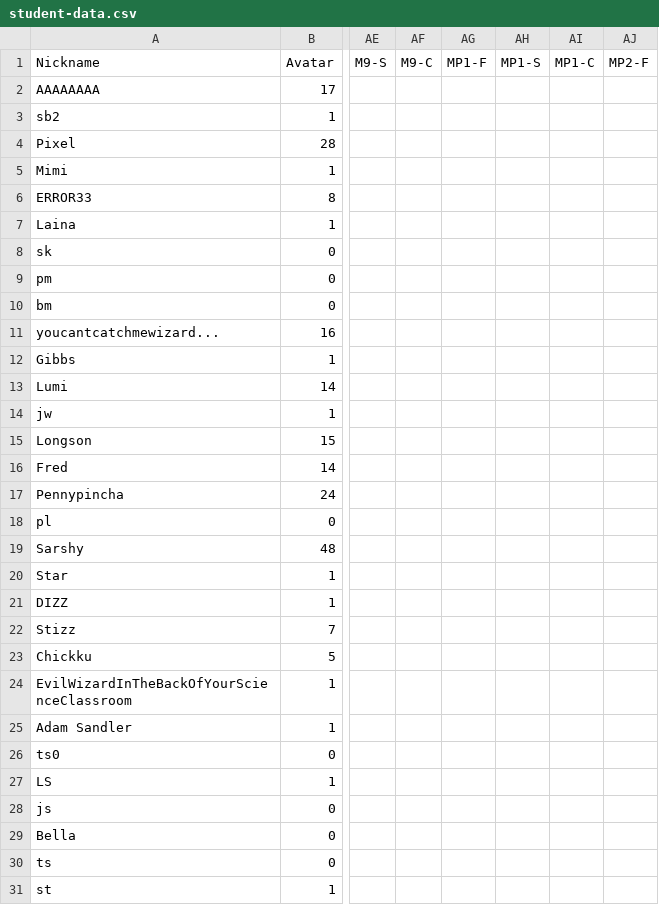
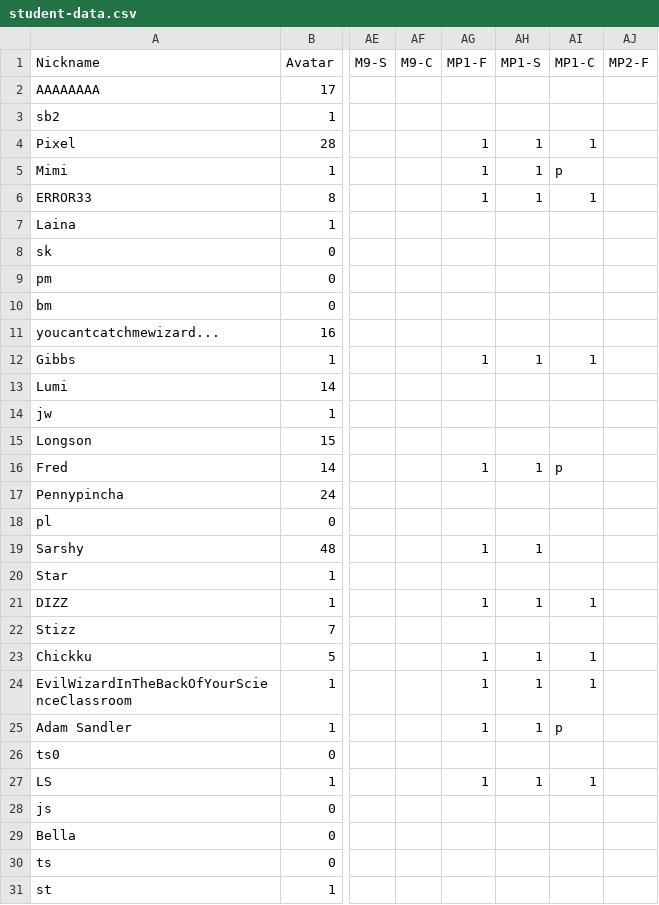
Before and after one commit to multixrulz/mr, a CSV file: 910b-sci/materials/status/student-data.csv, drawn as a sheet; only a part is shown, gaps mark what is left out; the diff covers the shown part only; the diff names each change by its address in the sheet, - before the commit and + after, or states it on an @@ line.

```diff
--- a/910b-sci/materials/status/student-data.csv
+++ b/910b-sci/materials/status/student-data.csv
-AG4:AG6 (MP1-F): (empty)
+AG4:AG6 (MP1-F): 1
-AH4:AH6 (MP1-S): (empty)
+AH4:AH6 (MP1-S): 1
-AI4 (MP1-C): (empty)
+AI4 (MP1-C): 1
-AI5 (MP1-C): (empty)
+AI5 (MP1-C): p
-AI6 (MP1-C): (empty)
+AI6 (MP1-C): 1
-AG12 (MP1-F): (empty)
+AG12 (MP1-F): 1
-AH12 (MP1-S): (empty)
+AH12 (MP1-S): 1
-AI12 (MP1-C): (empty)
+AI12 (MP1-C): 1
-AG16 (MP1-F): (empty)
+AG16 (MP1-F): 1
-AH16 (MP1-S): (empty)
+AH16 (MP1-S): 1
-AI16 (MP1-C): (empty)
+AI16 (MP1-C): p
-AG19 (MP1-F): (empty)
+AG19 (MP1-F): 1
-AH19 (MP1-S): (empty)
+AH19 (MP1-S): 1
-AG21 (MP1-F): (empty)
+AG21 (MP1-F): 1
-AH21 (MP1-S): (empty)
+AH21 (MP1-S): 1
-AI21 (MP1-C): (empty)
+AI21 (MP1-C): 1
-AG23:AG25 (MP1-F): (empty)
+AG23:AG25 (MP1-F): 1
-AH23:AH25 (MP1-S): (empty)
+AH23:AH25 (MP1-S): 1
-AI23:AI24 (MP1-C): (empty)
+AI23:AI24 (MP1-C): 1
-AI25 (MP1-C): (empty)
+AI25 (MP1-C): p
-AG27 (MP1-F): (empty)
+AG27 (MP1-F): 1
-AH27 (MP1-S): (empty)
+AH27 (MP1-S): 1
-AI27 (MP1-C): (empty)
+AI27 (MP1-C): 1
```
Also changed, not shown: 6 edited cells elsewhere in this file, 8-tech/t4/status/student-data.csv, 9y-sci/materials/status/student-data.csv, 21 other files.
